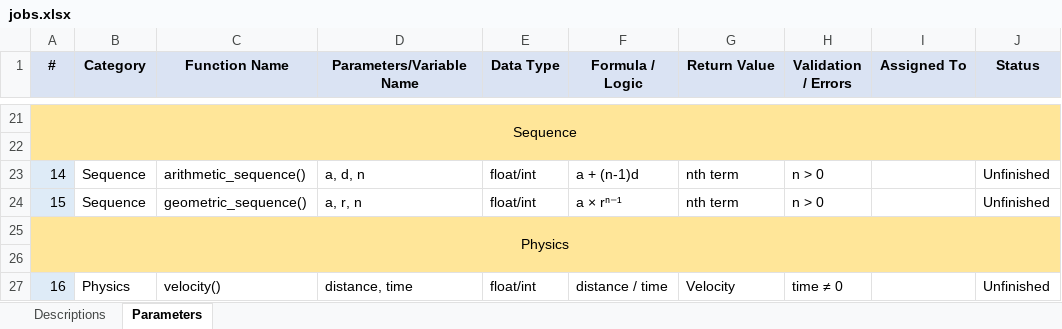
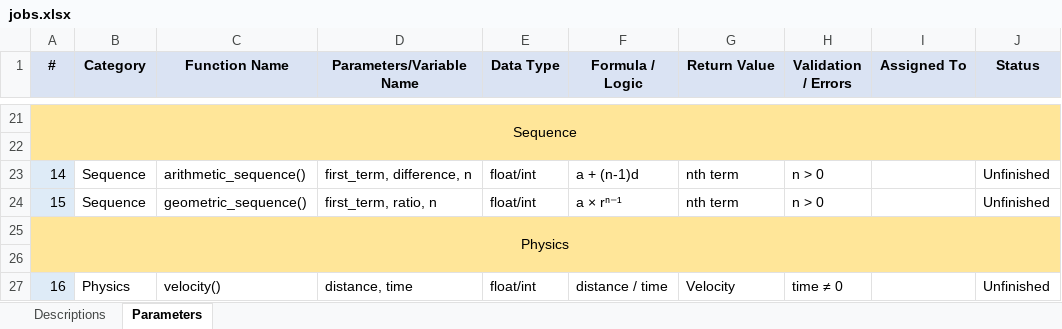
Before and after one commit to revenMadWolf/Command-Line-Interface-Calculator, an Excel workbook: jobs.xlsx, sheet Parameters, drawn as a sheet; only a part is shown, gaps mark what is left out; values as stored, in another font and other column widths than the file's, no borders; conditional formats not drawn; the diff names each change by its address in the sheet, - before the commit and + after, or states it on an @@ line.

Commit message:
squence

```diff
--- a/jobs.xlsx (sheet Parameters)
+++ b/jobs.xlsx (sheet Parameters)
-D23 (Parameters/Variable Name): a, d, n
+D23 (Parameters/Variable Name): first_term, difference, n
-D24 (Parameters/Variable Name): a, r, n
+D24 (Parameters/Variable Name): first_term, ratio, n
```
